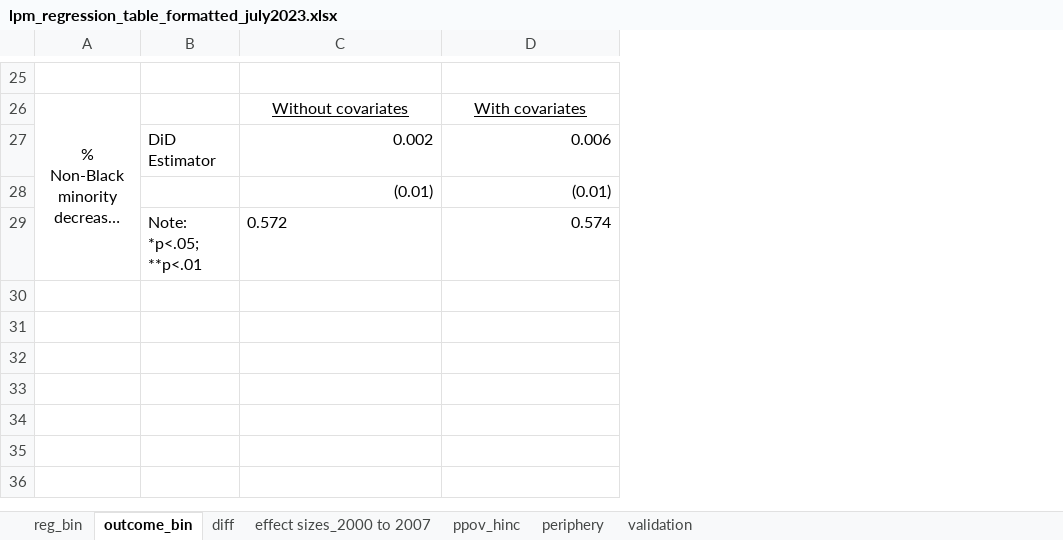
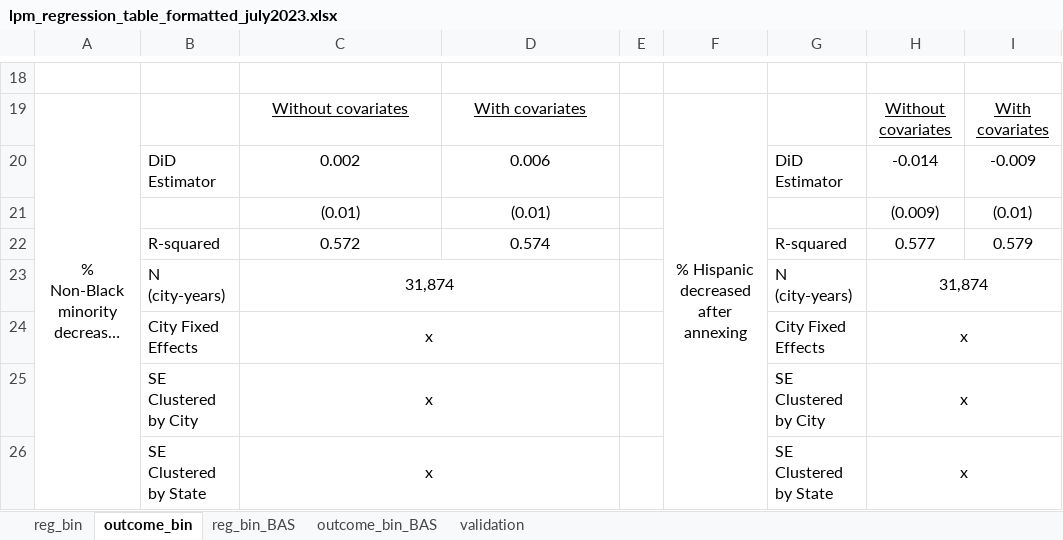
Before and after one commit to ihzhang/Municipal-Boundary-Changes, an Excel workbook: results/lpm_regression_table_formatted_july2023.xlsx, sheet outcome_bin, drawn as a sheet; only a part is shown, gaps mark what is left out; long unchanged cells end in …; values as stored, in another font and other column widths than the file's, no borders; addresses are those after the commit; the diff covers the shown part only; the diff names each change by its address in the sheet, - before the commit and + after, or states it on an @@ line.

```diff
--- a/results/lpm_regression_table_formatted_july2023.xlsx (sheet outcome_bin)
+++ b/results/lpm_regression_table_formatted_july2023.xlsx (sheet outcome_bin)
-sheet tab: diff
-sheet tab: effect sizes_2000 to 2007
-sheet tab: ppov_hinc
-sheet tab: periphery
+sheet tab: reg_bin_BAS
+sheet tab: outcome_bin_BAS
+column E, empty
+column F, row 19: % Hispanic decreased after annexing
+column G, rows 20-22: DiD Estimator |  | R-squared
+column H, rows 19-22: Without covariates | -0.014 | (0.009) | 0.577
+column I, rows 19-22: With covariates | -0.009 | (0.01) | 0.579
-C20:D21 alignment: right
+C20:D21 alignment: center
-B22: Note: *p<.05; **p<.01
+B22: R-squared
-C22 alignment: left
+C22 alignment: center
-D22 alignment: right
+D22 alignment: center
+row 23:  | N (city-years) | 31,874 |  |  |  | N (city-years) | 31,874
+row 24:  | City Fixed Effects | x |  |  |  | City Fixed Effects | x
+row 25:  | SE Clustered by City | x |  |  |  | SE Clustered by City | x
+row 26:  | SE Clustered by State | x |  |  |  | SE Clustered by State | x
```
Also changed, not shown: 5 added rows, 12 removed rows, 14 edited cells, cell formats and merged cells elsewhere in this sheet, results/outcome_reg.xlsx, 10 other files.
